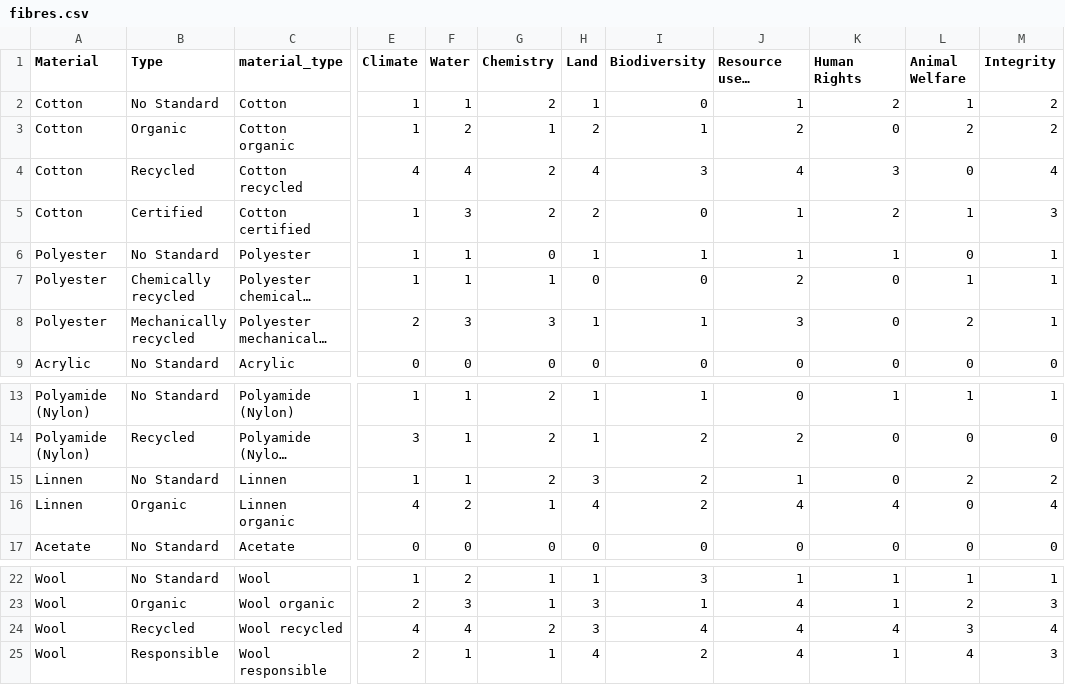
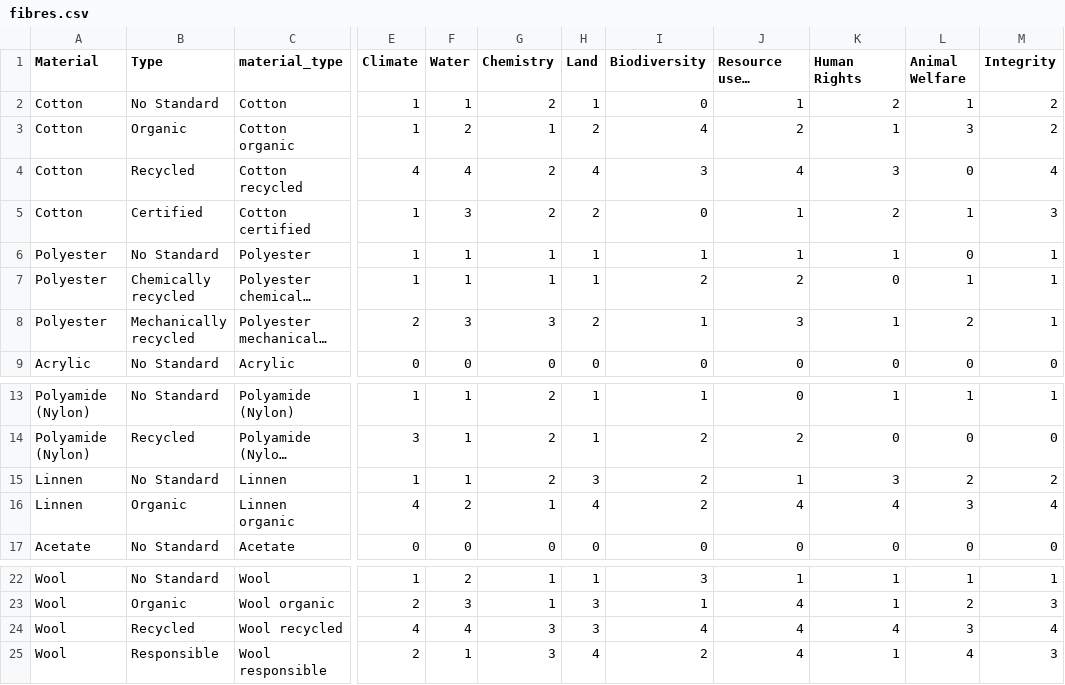
Before and after one commit to MicheleNoten/tag-id, a CSV file: db/fibres.csv, drawn as a sheet; only a part is shown, gaps mark what is left out; long unchanged cells end in …; the diff names each change by its address in the sheet, - before the commit and + after, or states it on an @@ line.

```diff
--- a/db/fibres.csv
+++ b/db/fibres.csv
-I3 (Biodiversity): 1
+I3 (Biodiversity): 4
-K3 (Human Rights): 0
+K3 (Human Rights): 1
-L3 (Animal Welfare): 2
+L3 (Animal Welfare): 3
-G6 (Chemistry): 0
+G6 (Chemistry): 1
-H7 (Land): 0
+H7 (Land): 1
-I7 (Biodiversity): 0
+I7 (Biodiversity): 2
-H8 (Land): 1
+H8 (Land): 2
-K8 (Human Rights): 0
+K8 (Human Rights): 1
-K15 (Human Rights): 0
+K15 (Human Rights): 3
-L16 (Animal Welfare): 0
+L16 (Animal Welfare): 3
-G24 (Chemistry): 2
+G24 (Chemistry): 3
-G25 (Chemistry): 1
+G25 (Chemistry): 3
```
Also changed, not shown: 11 other files.
